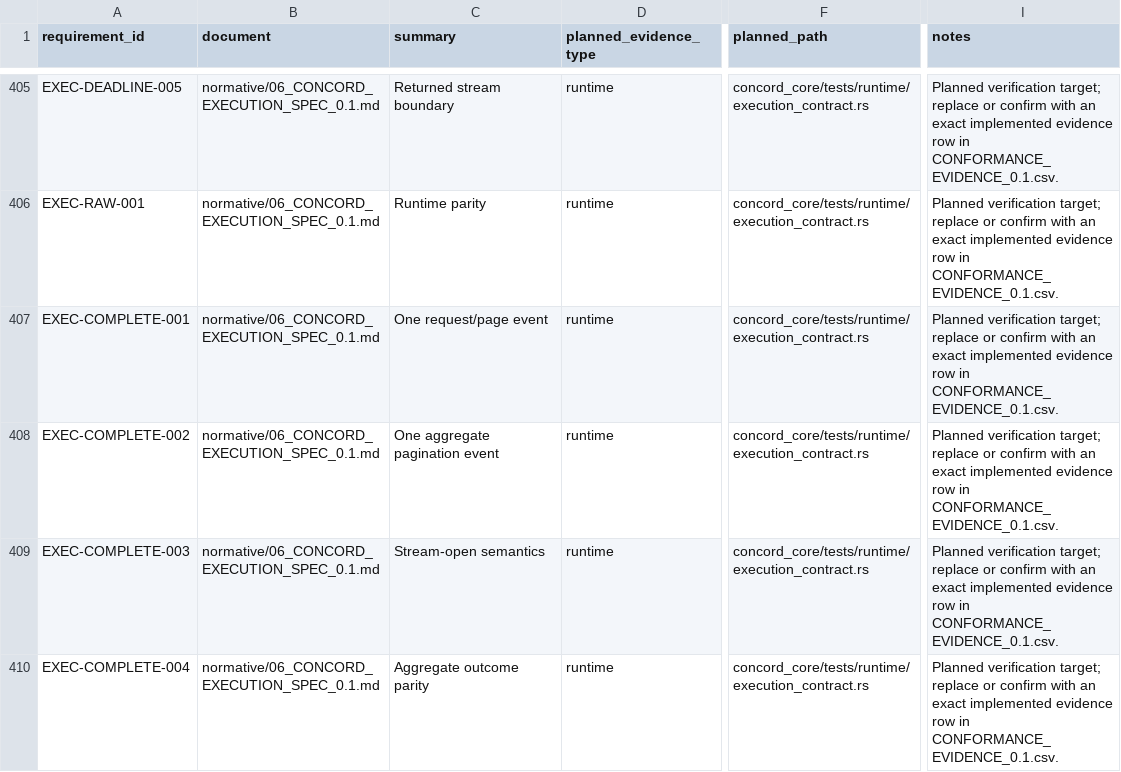
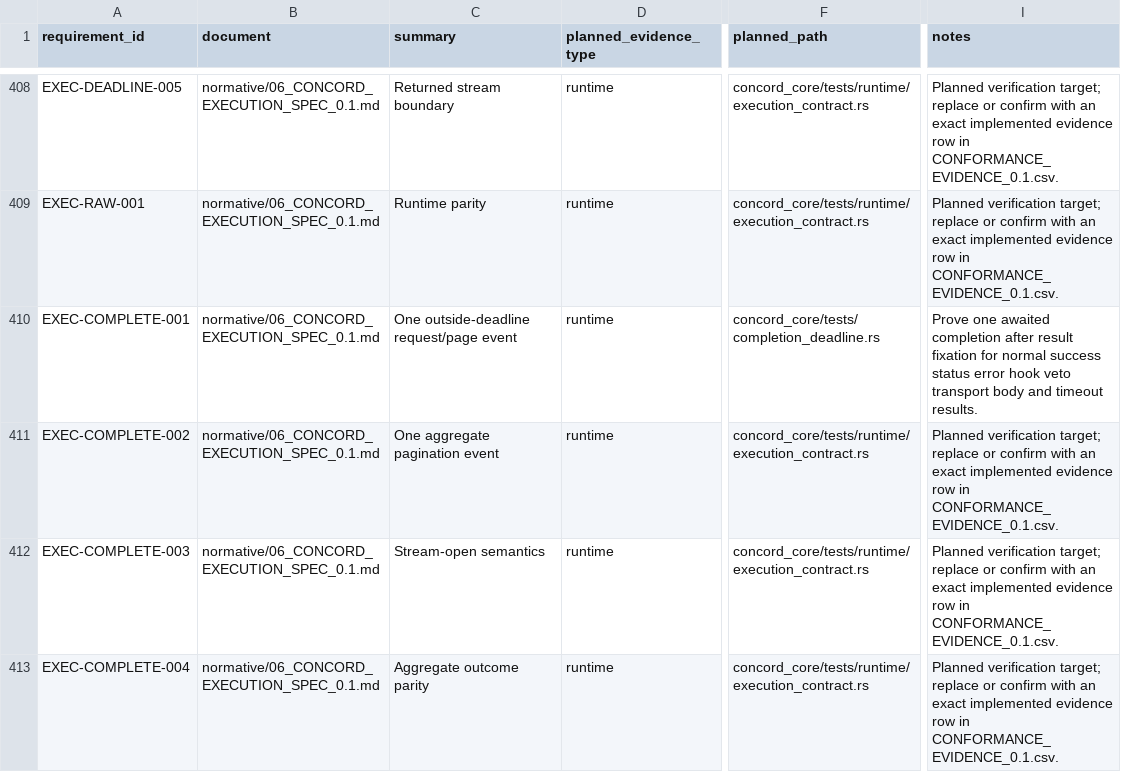
Before and after one commit to gqsnt/concord_api, a CSV file: docs/conformance/REQUIREMENT_COVERAGE_PLAN_0.1.csv, drawn as a sheet; only a part is shown, gaps mark what is left out; addresses are those after the commit; the diff covers the shown part only; the diff names each change by its address in the sheet, - before the commit and + after, or states it on an @@ line.

Commit message:
docs: resolve phase2 lifecycle and request contracts

```diff
--- a/docs/conformance/REQUIREMENT_COVERAGE_PLAN_0.1.csv
+++ b/docs/conformance/REQUIREMENT_COVERAGE_PLAN_0.1.csv
-C410 (summary): One request/page event
+C410 (summary): One outside-deadline request/page event
-F410 (planned_path): concord_core/tests/runtime/execution_contract.rs
+F410 (planned_path): concord_core/tests/completion_deadline.rs
-I410 (notes): Planned verification target; replace or confirm with an exact implemented evidence row in CONFORMANCE_EVIDENCE_0.1.csv.
+I410 (notes): Prove one awaited completion after result fixation for normal success status error hook veto transport body and timeout results.
```
Also changed, not shown: 3 added rows and 15 edited cells elsewhere in this file, 6 other files.
